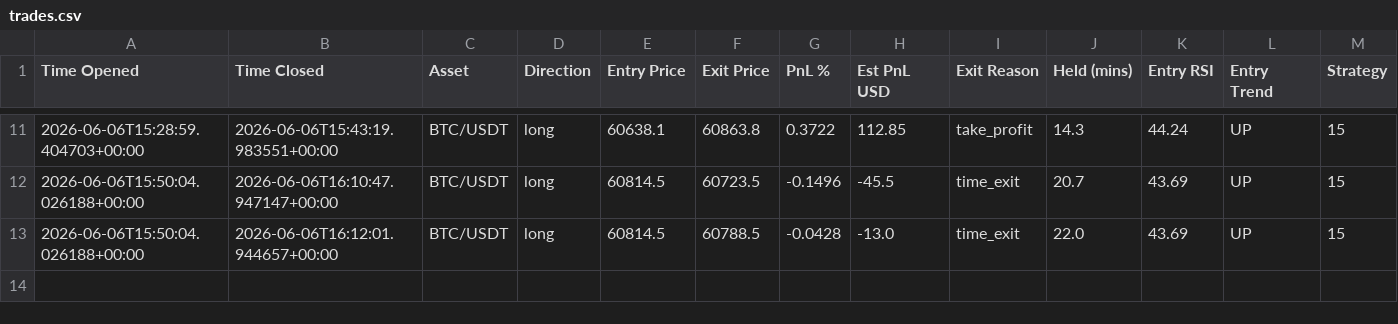
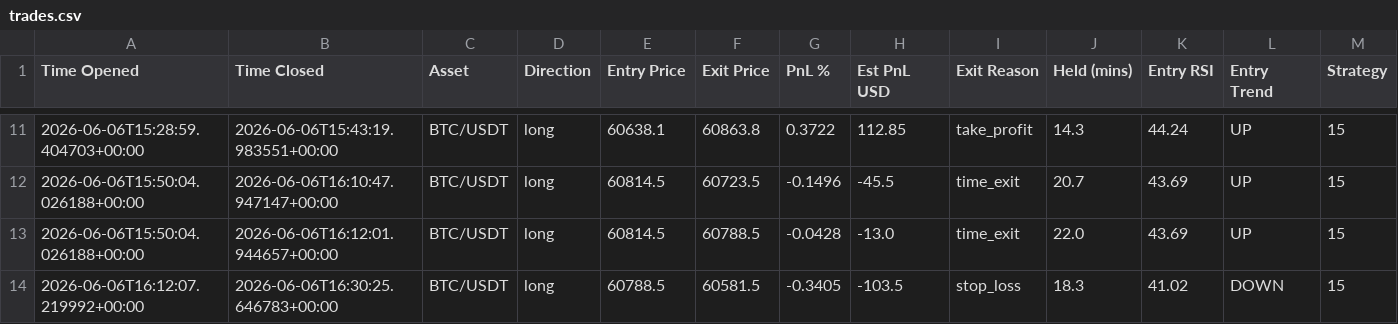
Before and after one commit to jm909/hermes-trading, a CSV file: state/trades.csv, drawn as a sheet; only a part is shown, gaps mark what is left out; the diff names each change by its address in the sheet, - before the commit and + after, or states it on an @@ line.

Commit message:
worker: update trades.csv

```diff
--- a/state/trades.csv
+++ b/state/trades.csv
+row 14: 2026-06-06T16:12:07.219992+00:00 | 2026-06-06T16:30:25.646783+00:00 | BTC/USDT | long | 60788.5 | 60581.5 | -0.3405 | -103.5 | stop_loss | 18.3 | 41.02 | DOWN | 15
```
